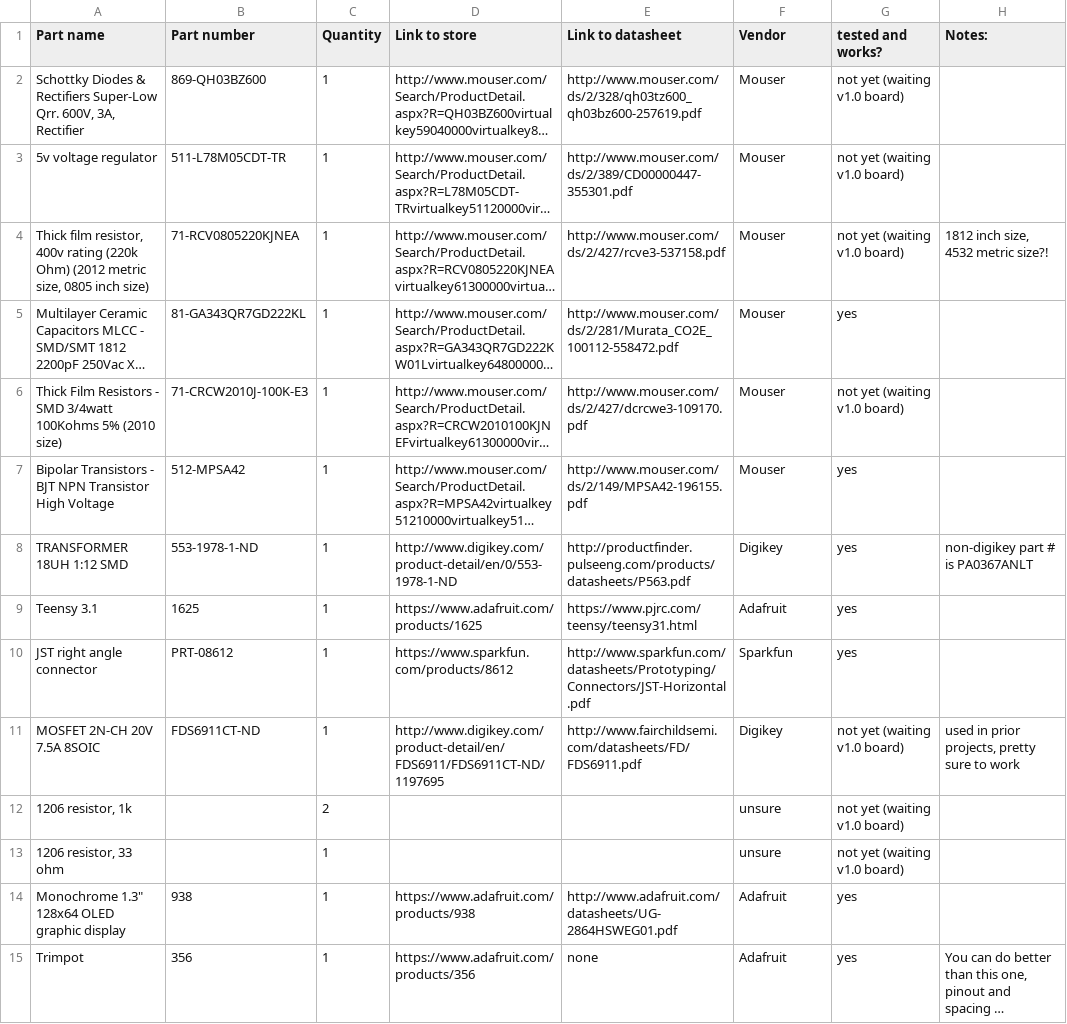
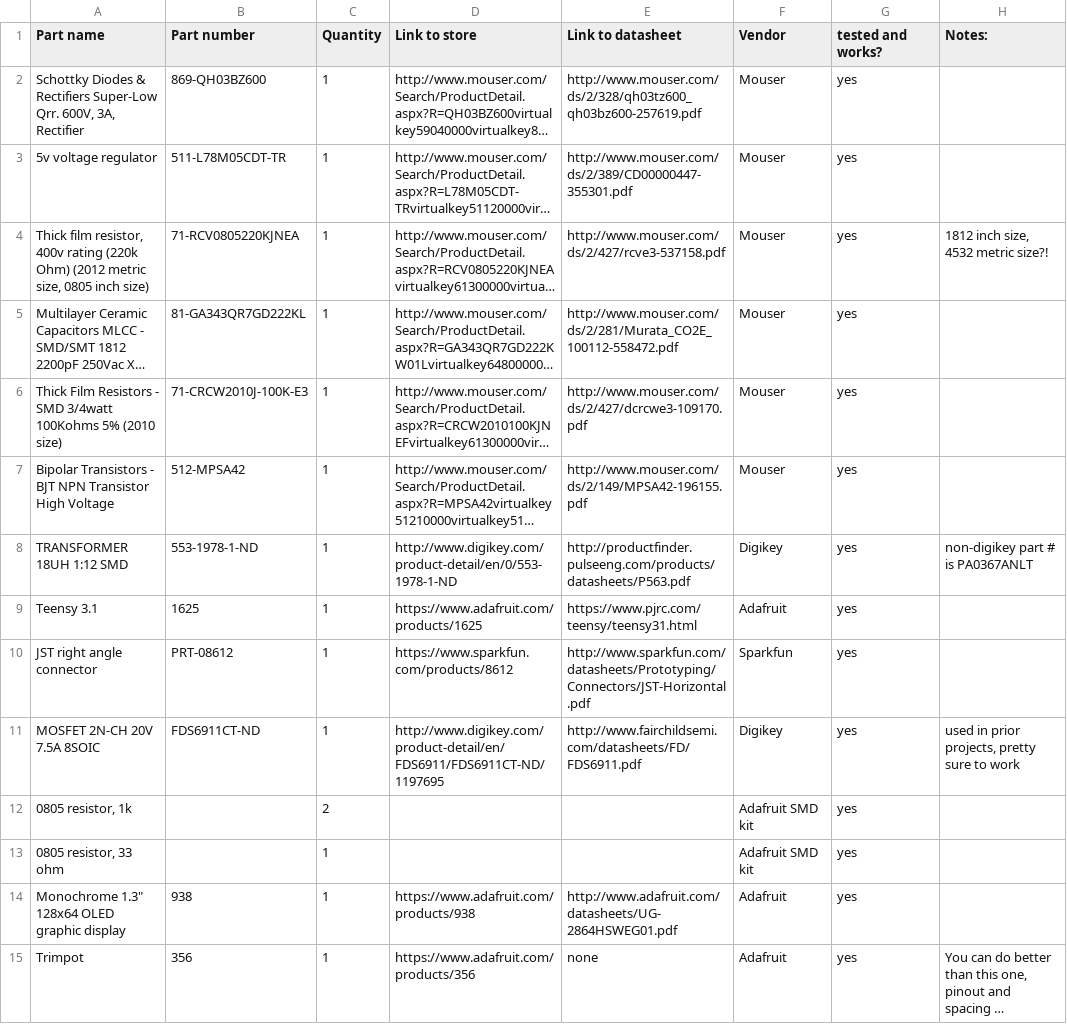
Before and after one commit to AKAMEDIASYSTEM/LEVER, a CSV file: LEVER-bom.csv, drawn as a sheet; only a part is shown; long unchanged cells end in …; removed rows and columns are numbered as before the commit, all else as after; the diff covers the shown part only; the diff names each change by its address in the sheet, - before the commit and + after, or states it on an @@ line.

Commit message:
updated bom

```diff
--- a/LEVER-bom.csv
+++ b/LEVER-bom.csv
-G2:G4 (tested and works?): not yet (waiting v1.0 board)
+G2:G4 (tested and works?): yes
-G6 (tested and works?): not yet (waiting v1.0 board)
+G6 (tested and works?): yes
-G11 (tested and works?): not yet (waiting v1.0 board)
+G11 (tested and works?): yes
-row 12: 1206 resistor, 1k |  | 2 |  |  | unsure | not yet (waiting v1.0 board)
-row 13: 1206 resistor, 33 ohm |  | 1 |  |  | unsure | not yet (waiting v1.0 board)
+row 12: 0805 resistor, 1k |  | 2 |  |  | Adafruit SMD kit | yes
+row 13: 0805 resistor, 33 ohm |  | 1 |  |  | Adafruit SMD kit | yes
```
Also changed, not shown: 16 added rows elsewhere in this file.
